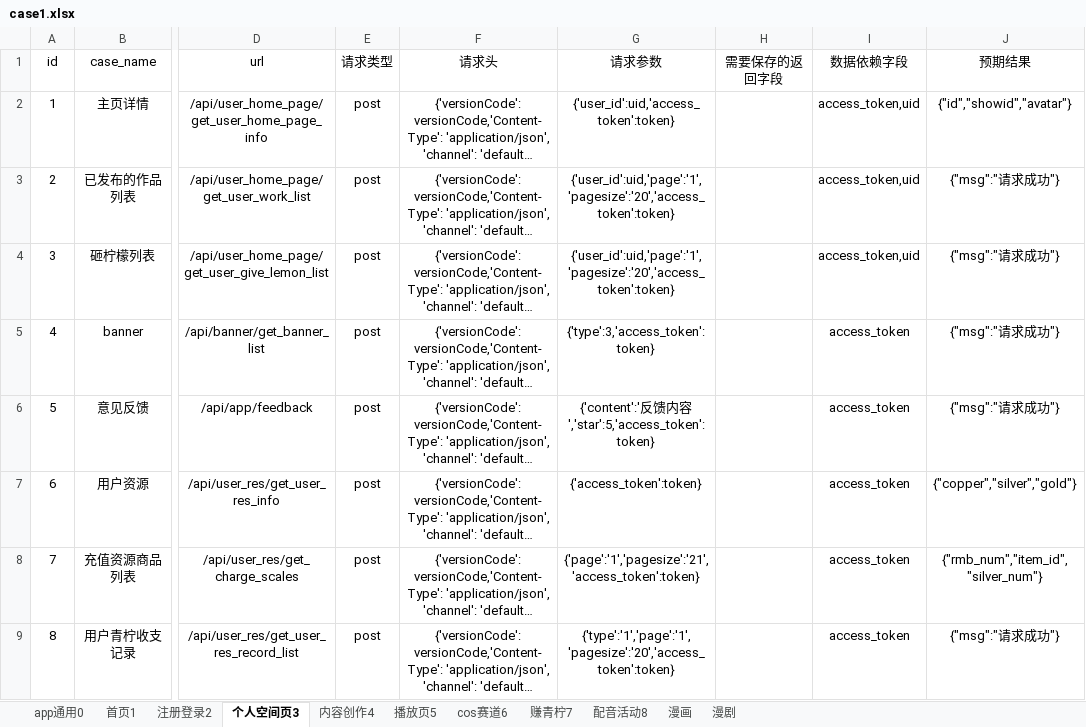
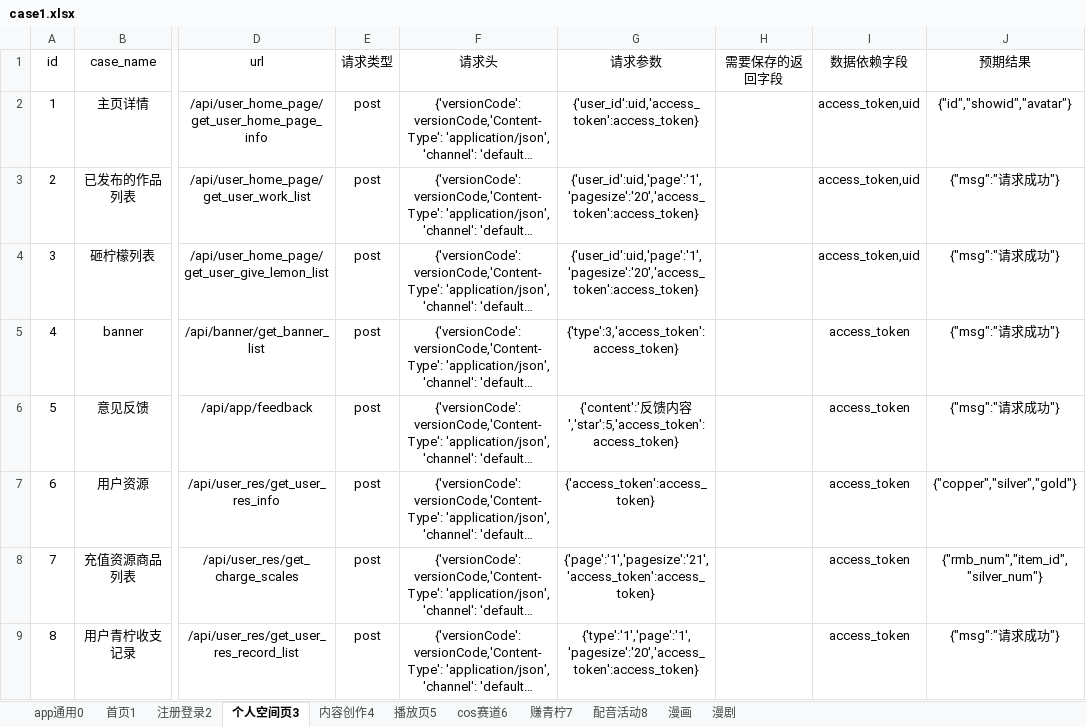
Before and after one commit to sumeilan/testcase, an Excel workbook: data/case1.xlsx, sheet 个人空间页3, drawn as a sheet; only a part is shown, gaps mark what is left out; long unchanged cells end in …; values as stored, in another font and other column widths than the file's, no borders; the diff covers the shown part only; the diff names each change by its address in the sheet, - before the commit and + after, or states it on an @@ line.

```diff
--- a/data/case1.xlsx (sheet 个人空间页3)
+++ b/data/case1.xlsx (sheet 个人空间页3)
-G2 (请求参数): {'user_id':uid,'access_token':token}
+G2 (请求参数): {'user_id':uid,'access_token':access_token}
-G3:G4 (请求参数): {'user_id':uid,'page':'1','pagesize':'20','access_token':token}
+G3:G4 (请求参数): {'user_id':uid,'page':'1','pagesize':'20','access_token':access_token}
-G5 (请求参数): {'type':3,'access_token':token}
+G5 (请求参数): {'type':3,'access_token':access_token}
-G6 (请求参数): …内容','star':5,'access_token':token}
+G6 (请求参数): …内容','star':5,'access_token':access_token}
-G7 (请求参数): {'access_token':token}
+G7 (请求参数): {'access_token':access_token}
-G8 (请求参数): {'page':'1','pagesize':'21','access_token':token}
+G8 (请求参数): {'page':'1','pagesize':'21','access_token':access_token}
-G9 (请求参数): {'type':'1','page':'1','pagesize':'20','access_token':token}
+G9 (请求参数): {'type':'1','page':'1','pagesize':'20','access_token':access_token}
```
Also changed, not shown: 24 edited cells elsewhere in this sheet, sheet 内容创作4, sheet 首页1, sheet 播放页5, sheet 注册登录2, sheet app通用0, sheet cos赛道6, 1 more sheet, 14 other files.
